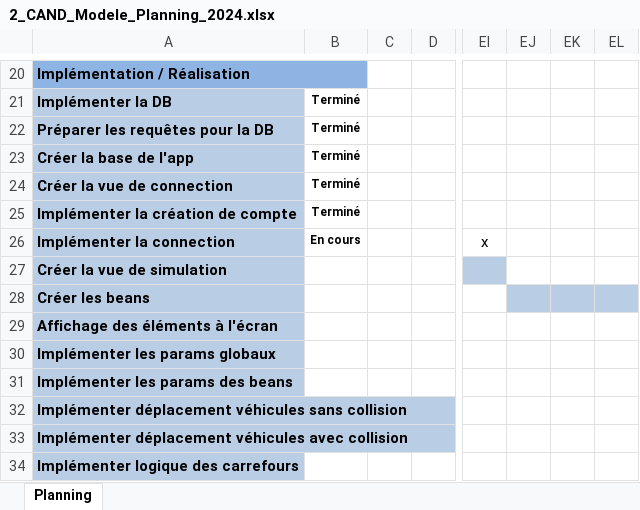
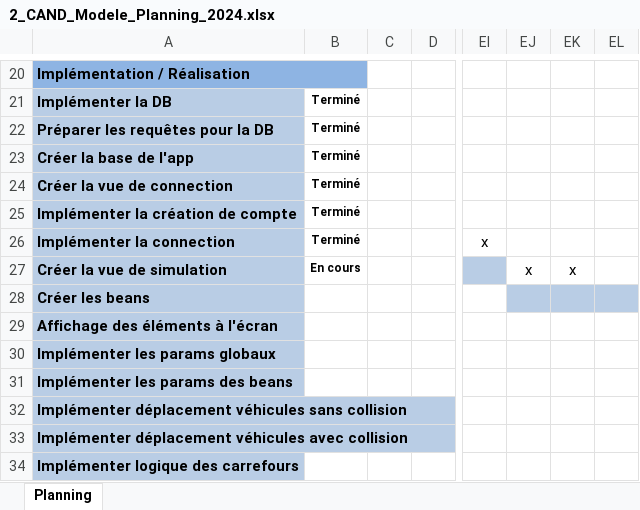
Before and after one commit to alikadev/RoadTrafficSimulator, an Excel workbook: docs/2_CAND_Modele_Planning_2024.xlsx, sheet Planning, drawn as a sheet; only a part is shown, gaps mark what is left out; values as stored, in another font and other column widths than the file's, no borders; charts and pictures and conditional formats not drawn; the diff names each change by its address in the sheet, - before the commit and + after, or states it on an @@ line.

```diff
--- a/docs/2_CAND_Modele_Planning_2024.xlsx (sheet Planning)
+++ b/docs/2_CAND_Modele_Planning_2024.xlsx (sheet Planning)
-B26: En cours
+B26: Terminé
-B27: (empty)
+B27: En cours
-EJ27: (empty)
+EJ27: x
-EK27: (empty)
+EK27: x
```
Also changed, not shown: docs/3_CAND_Modele_Journal_2024.xlsx, 6 other files.
